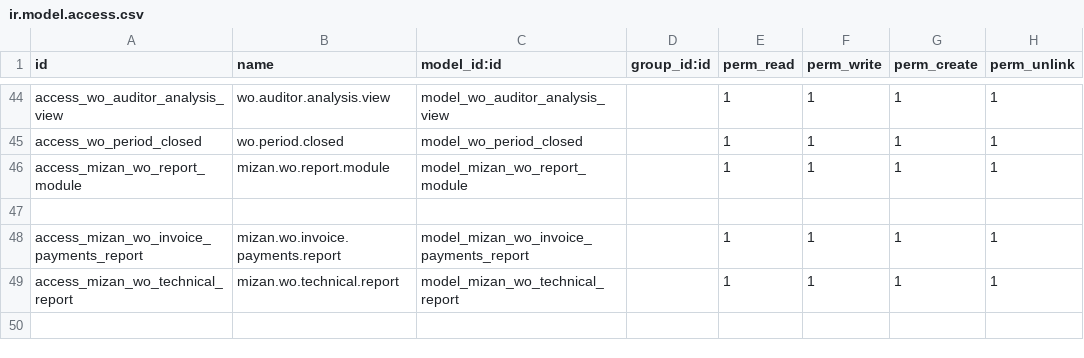
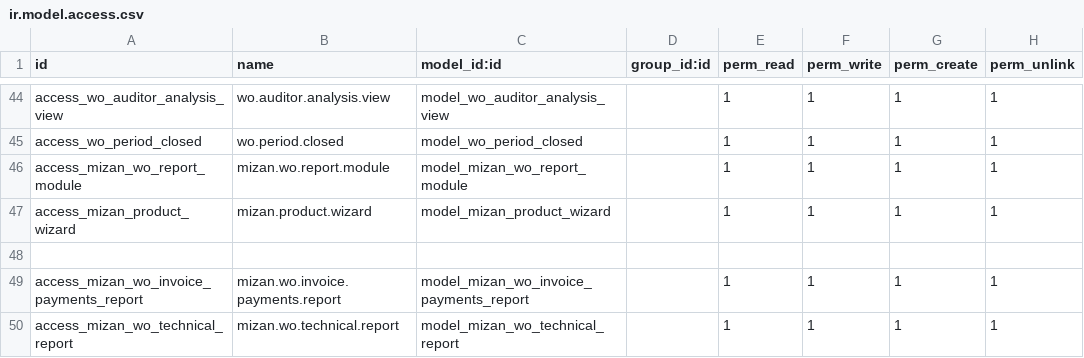
Before and after one commit to yousentech/yousentech_car_maintain, a CSV file: security/ir.model.access.csv, drawn as a sheet; only a part is shown, gaps mark what is left out.

Commit message:
update

```diff
--- a/security/ir.model.access.csv
+++ b/security/ir.model.access.csv
@@ -46,2 +46,3 @@ access_wo_period_closed,wo.period.closed,model_wo_period_closed,,1,1,1,1
 access_mizan_wo_report_module,mizan.wo.report.module,model_mizan_wo_report_module,,1,1,1,1
+access_mizan_product_wizard,mizan.product.wizard,model_mizan_product_wizard,,1,1,1,1
 
```
